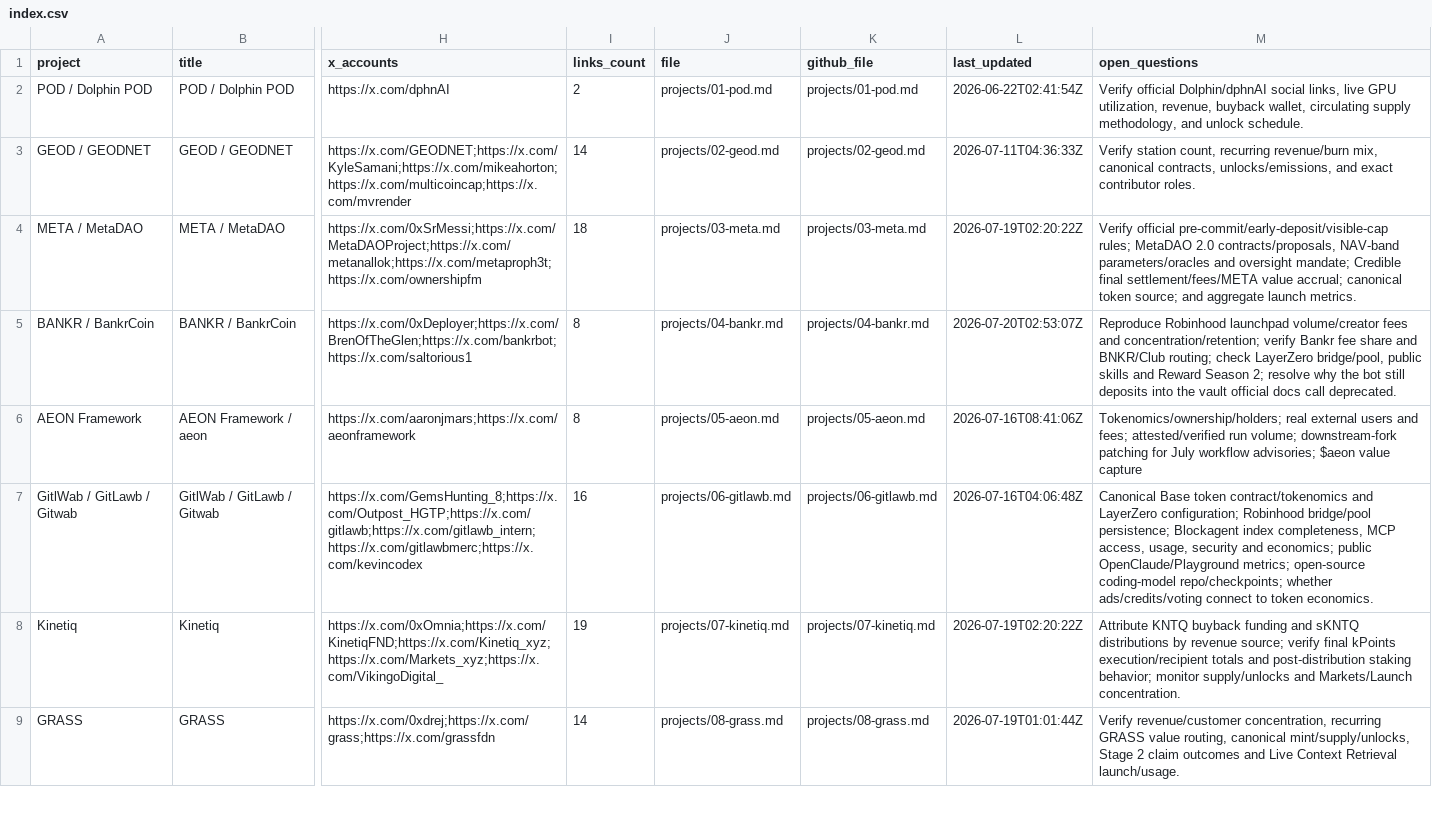
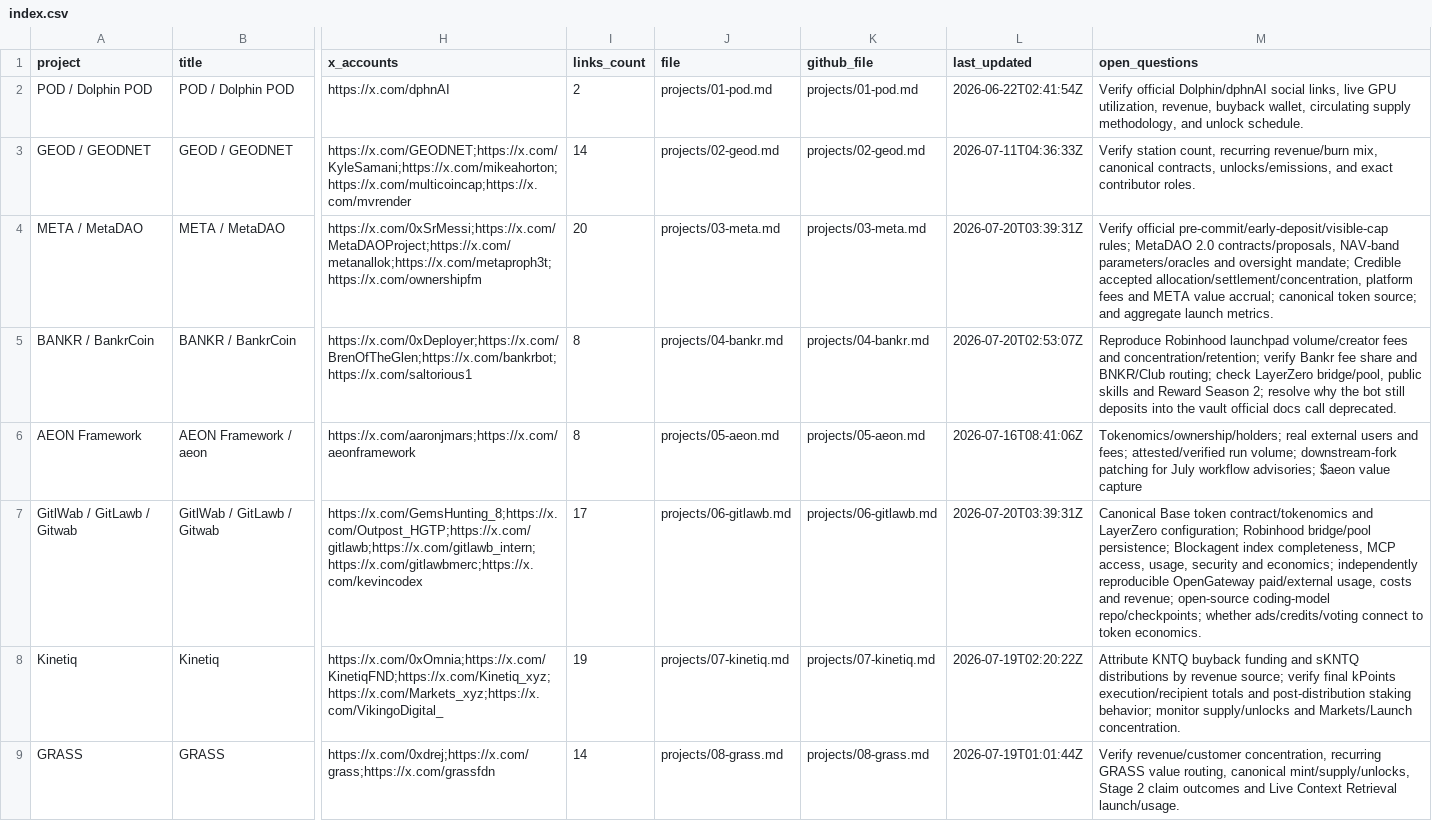
Before and after one commit to iopo545454-del/project-watchlist, a CSV file: index.csv, drawn as a sheet; only a part is shown, gaps mark what is left out; the diff names each change by its address in the sheet, - before the commit and + after, or states it on an @@ line.

Commit message:
Update project watchlist scans

```diff
--- a/index.csv
+++ b/index.csv
-I4 (links_count): 18
+I4 (links_count): 20
-L4 (last_updated): 2026-07-19T02:20:22Z
+L4 (last_updated): 2026-07-20T03:39:31Z
-M4 (open_questions): …mandate; Credible final settlement/fees/META value accrual;…
+M4 (open_questions): …mandate; Credible accepted allocation/settlement/concentration, platform fees and META value accrual;…
-I7 (links_count): 16
+I7 (links_count): 17
-L7 (last_updated): 2026-07-16T04:06:48Z
+L7 (last_updated): 2026-07-20T03:39:31Z
-M7 (open_questions): …and economics; public OpenClaude/Playground metrics; open-source coding-model…
+M7 (open_questions): …and economics; independently reproducible OpenGateway paid/external usage, costs and revenue; open-source coding-model…
```
Also changed, not shown: 24 other files.
